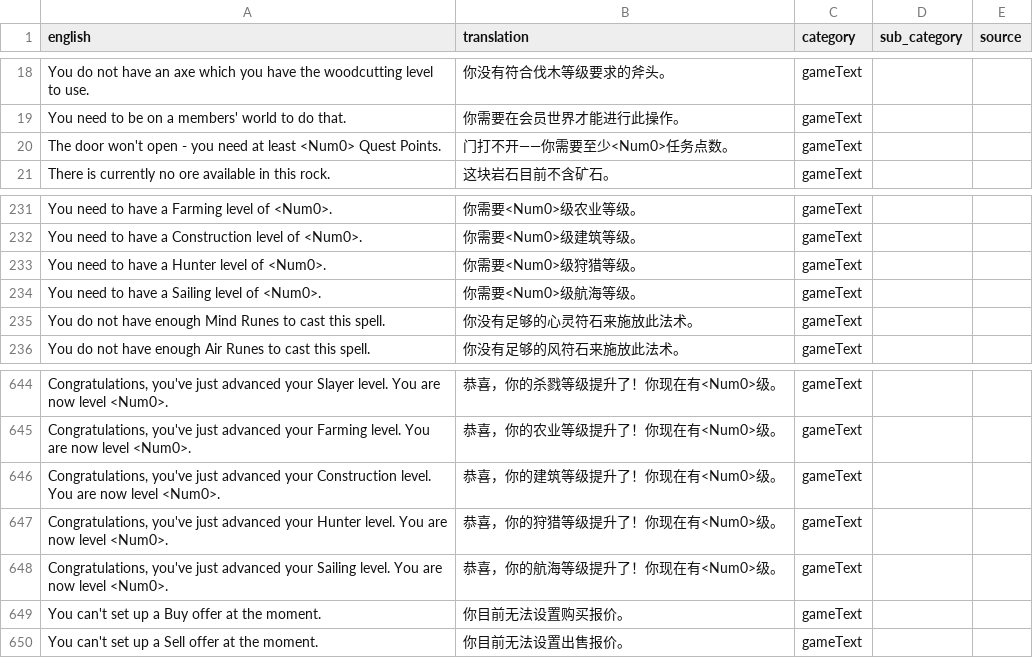
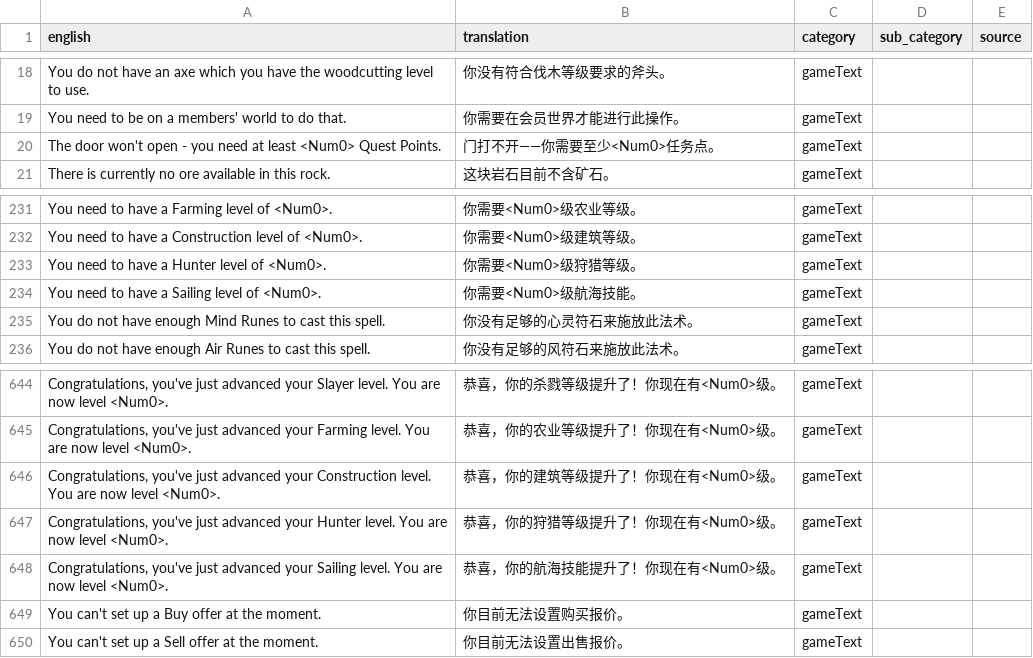
Before and after one commit to lck3141592654/Runelingual-Transcripts-For-Updated-Runelite, a TSV file: public/zh/transcript_zh_gameText.tsv, drawn as a sheet; only a part is shown, gaps mark what is left out.

```diff
--- a/public/zh/transcript_zh_gameText.tsv
+++ b/public/zh/transcript_zh_gameText.tsv
@@ -19,3 +19,3 @@ You do not have an axe which you have the woodcutting level to use.	你没有符
 You need to be on a members' world to do that.	你需要在会员世界才能进行此操作。	gameText		
-The door won't open - you need at least <Num0> Quest Points.	门打不开——你需要至少<Num0>任务点数。	gameText		
+The door won't open - you need at least <Num0> Quest Points.	门打不开——你需要至少<Num0>任务点。	gameText		
 There is currently no ore available in this rock.	这块岩石目前不含矿石。	gameText		
@@ -233,3 +233,3 @@ You need to have a Construction level of <Num0>.	你需要<Num0>级建筑等级
 You need to have a Hunter level of <Num0>.	你需要<Num0>级狩猎等级。	gameText		
-You need to have a Sailing level of <Num0>.	你需要<Num0>级航海等级。	gameText		
+You need to have a Sailing level of <Num0>.	你需要<Num0>级航海技能。	gameText		
 You do not have enough Mind Runes to cast this spell.	你没有足够的心灵符石来施放此法术。	gameText		
@@ -647,3 +647,3 @@ Congratulations, you've just advanced your Construction level. You are now level
 Congratulations, you've just advanced your Hunter level. You are now level <Num0>.	恭喜，你的狩猎等级提升了！你现在有<Num0>级。	gameText		
-Congratulations, you've just advanced your Sailing level. You are now level <Num0>.	恭喜，你的航海等级提升了！你现在有<Num0>级。	gameText		
+Congratulations, you've just advanced your Sailing level. You are now level <Num0>.	恭喜，你的航海技能提升了！你现在有<Num0>级。	gameText		
 You can't set up a Buy offer at the moment.	你目前无法设置购买报价。	gameText		
```
Also changed, not shown: public/zh/transcript_zh_manual.tsv, 8 other files.
